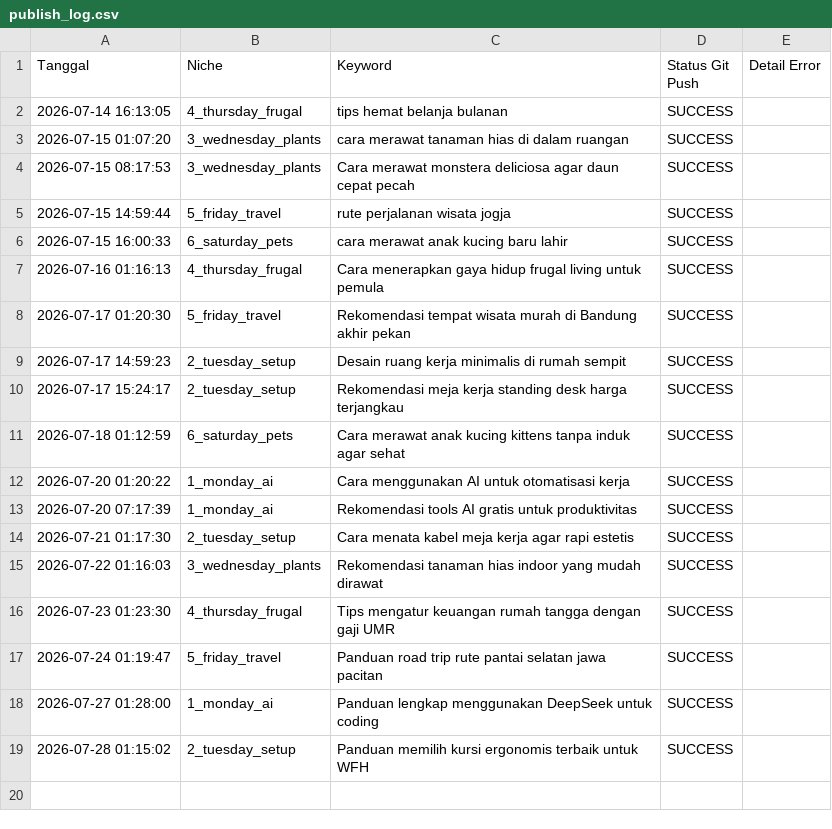
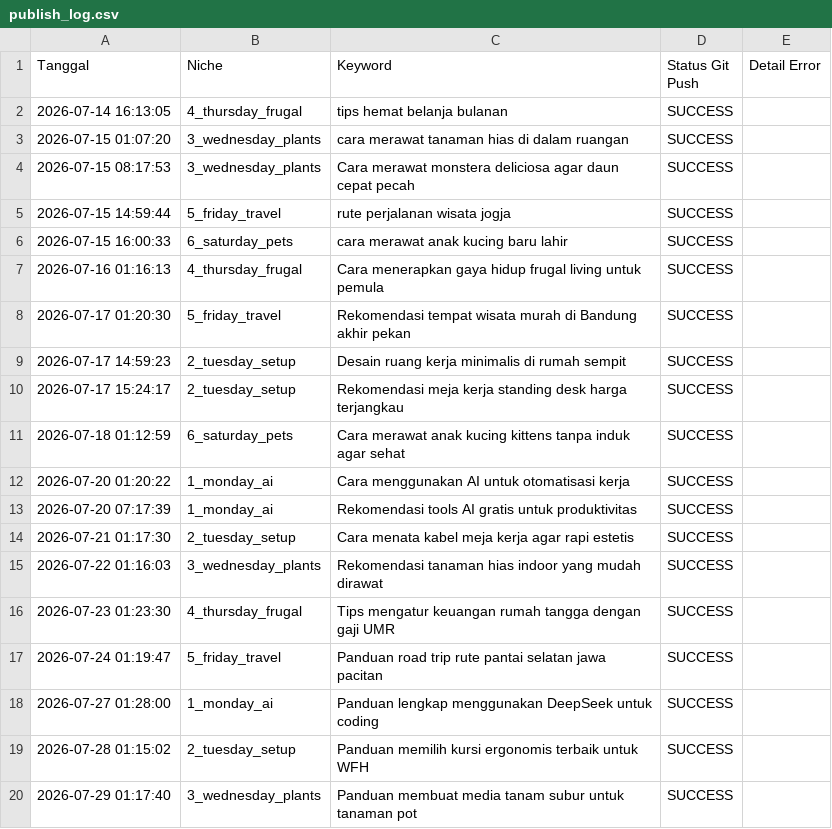
Before and after one commit to visualmulia/ALwrity, a CSV file: publish_log.csv, drawn as a sheet.

```diff
--- a/publish_log.csv
+++ b/publish_log.csv
@@ -19 +19,2 @@ Tanggal,Niche,Keyword,Status Git Push,Detail Error
 2026-07-28 01:15:02,2_tuesday_setup,Panduan memilih kursi ergonomis terbaik untuk WFH,SUCCESS,
+2026-07-29 01:17:40,3_wednesday_plants,Panduan membuat media tanam subur untuk tanaman pot,SUCCESS,
```
Also changed, not shown: 1 other file.
